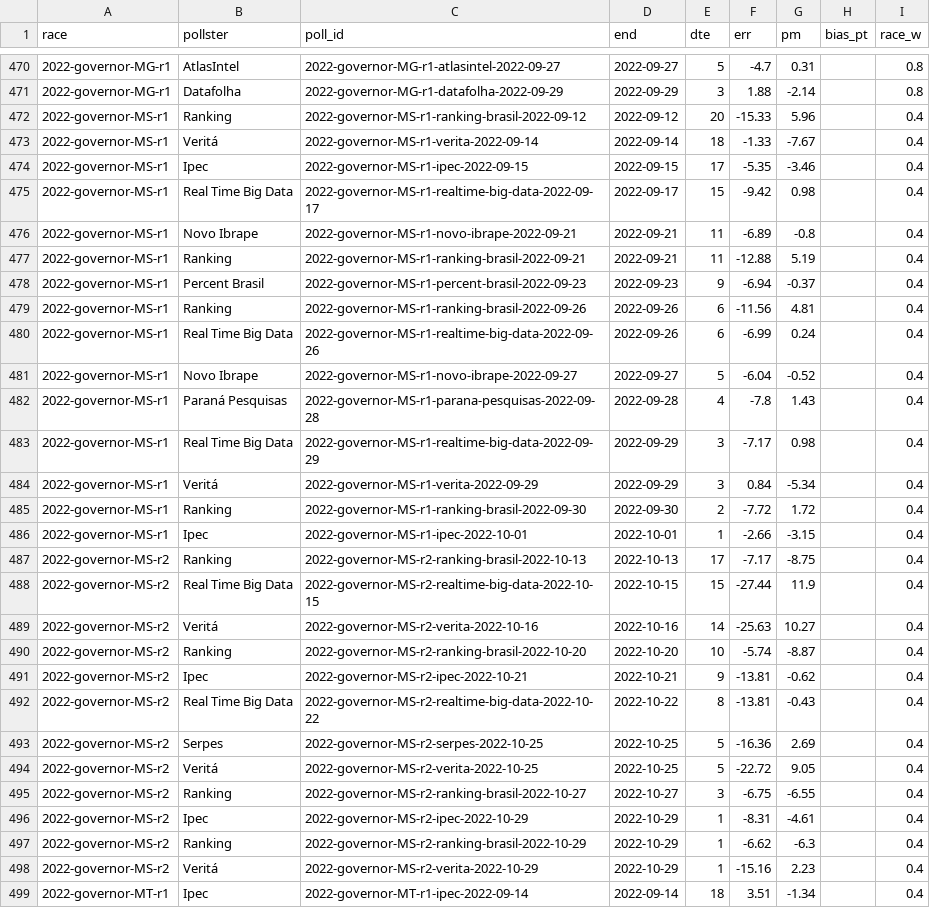
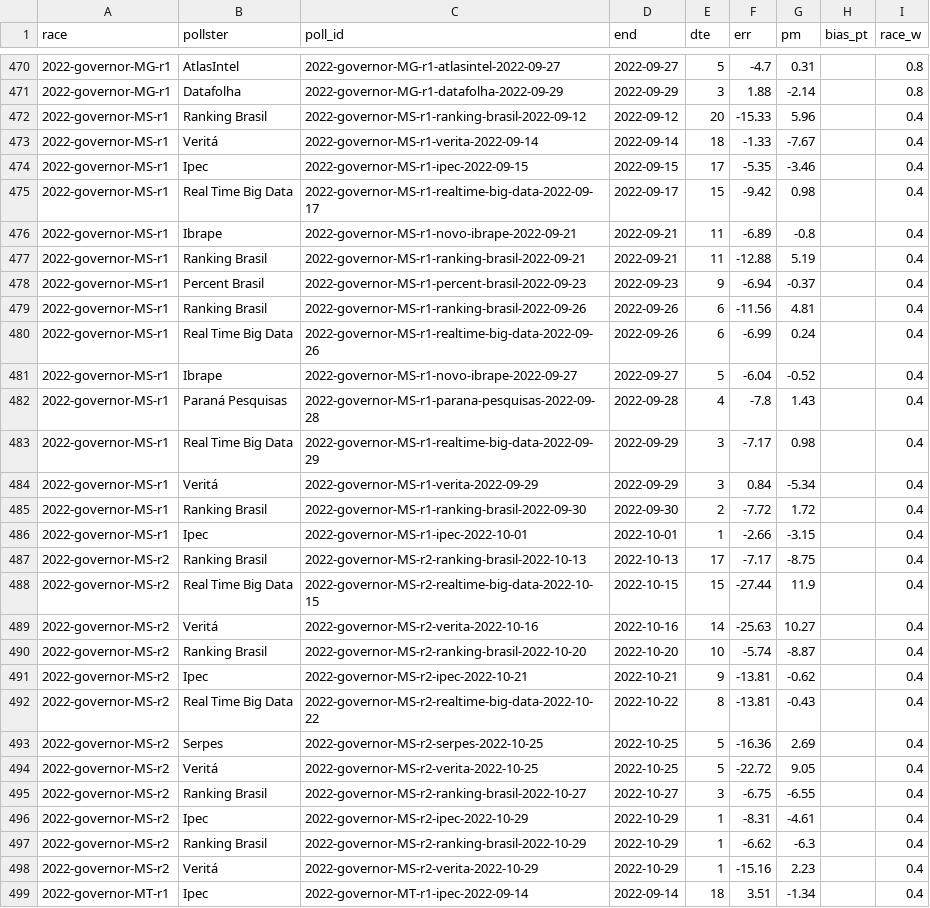
Before and after one commit to ThiagoTVarella/thiagotvarella.github.io, a CSV file: brpolls/data/race_errors.csv, drawn as a sheet; only a part is shown, gaps mark what is left out; the diff covers the shown part only.

```diff
--- a/brpolls/data/race_errors.csv
+++ b/brpolls/data/race_errors.csv
@@ -471,3 +471,3 @@ race,pollster,poll_id,end,dte,err,pm,bias_pt,race_w
 2022-governor-MG-r1,Datafolha,2022-governor-MG-r1-datafolha-2022-09-29,2022-09-29,3,1.88,-2.14,,0.8
-2022-governor-MS-r1,Ranking,2022-governor-MS-r1-ranking-brasil-2022-09-12,2022-09-12,20,-15.33,5.96,,0.4
+2022-governor-MS-r1,Ranking Brasil,2022-governor-MS-r1-ranking-brasil-2022-09-12,2022-09-12,20,-15.33,5.96,,0.4
 2022-governor-MS-r1,Veritá,2022-governor-MS-r1-verita-2022-09-14,2022-09-14,18,-1.33,-7.67,,0.4
@@ -475,8 +475,8 @@ race,pollster,poll_id,end,dte,err,pm,bias_pt,race_w
 2022-governor-MS-r1,Real Time Big Data,2022-governor-MS-r1-realtime-big-data-2022-09-17,2022-09-17,15,-9.42,0.98,,0.4
-2022-governor-MS-r1,Novo Ibrape,2022-governor-MS-r1-novo-ibrape-2022-09-21,2022-09-21,11,-6.89,-0.8,,0.4
-2022-governor-MS-r1,Ranking,2022-governor-MS-r1-ranking-brasil-2022-09-21,2022-09-21,11,-12.88,5.19,,0.4
+2022-governor-MS-r1,Ibrape,2022-governor-MS-r1-novo-ibrape-2022-09-21,2022-09-21,11,-6.89,-0.8,,0.4
+2022-governor-MS-r1,Ranking Brasil,2022-governor-MS-r1-ranking-brasil-2022-09-21,2022-09-21,11,-12.88,5.19,,0.4
 2022-governor-MS-r1,Percent Brasil,2022-governor-MS-r1-percent-brasil-2022-09-23,2022-09-23,9,-6.94,-0.37,,0.4
-2022-governor-MS-r1,Ranking,2022-governor-MS-r1-ranking-brasil-2022-09-26,2022-09-26,6,-11.56,4.81,,0.4
+2022-governor-MS-r1,Ranking Brasil,2022-governor-MS-r1-ranking-brasil-2022-09-26,2022-09-26,6,-11.56,4.81,,0.4
 2022-governor-MS-r1,Real Time Big Data,2022-governor-MS-r1-realtime-big-data-2022-09-26,2022-09-26,6,-6.99,0.24,,0.4
-2022-governor-MS-r1,Novo Ibrape,2022-governor-MS-r1-novo-ibrape-2022-09-27,2022-09-27,5,-6.04,-0.52,,0.4
+2022-governor-MS-r1,Ibrape,2022-governor-MS-r1-novo-ibrape-2022-09-27,2022-09-27,5,-6.04,-0.52,,0.4
 2022-governor-MS-r1,Paraná Pesquisas,2022-governor-MS-r1-parana-pesquisas-2022-09-28,2022-09-28,4,-7.8,1.43,,0.4
@@ -484,8 +484,8 @@ race,pollster,poll_id,end,dte,err,pm,bias_pt,race_w
 2022-governor-MS-r1,Veritá,2022-governor-MS-r1-verita-2022-09-29,2022-09-29,3,0.84,-5.34,,0.4
-2022-governor-MS-r1,Ranking,2022-governor-MS-r1-ranking-brasil-2022-09-30,2022-09-30,2,-7.72,1.72,,0.4
+2022-governor-MS-r1,Ranking Brasil,2022-governor-MS-r1-ranking-brasil-2022-09-30,2022-09-30,2,-7.72,1.72,,0.4
 2022-governor-MS-r1,Ipec,2022-governor-MS-r1-ipec-2022-10-01,2022-10-01,1,-2.66,-3.15,,0.4
-2022-governor-MS-r2,Ranking,2022-governor-MS-r2-ranking-brasil-2022-10-13,2022-10-13,17,-7.17,-8.75,,0.4
+2022-governor-MS-r2,Ranking Brasil,2022-governor-MS-r2-ranking-brasil-2022-10-13,2022-10-13,17,-7.17,-8.75,,0.4
 2022-governor-MS-r2,Real Time Big Data,2022-governor-MS-r2-realtime-big-data-2022-10-15,2022-10-15,15,-27.44,11.9,,0.4
 2022-governor-MS-r2,Veritá,2022-governor-MS-r2-verita-2022-10-16,2022-10-16,14,-25.63,10.27,,0.4
-2022-governor-MS-r2,Ranking,2022-governor-MS-r2-ranking-brasil-2022-10-20,2022-10-20,10,-5.74,-8.87,,0.4
+2022-governor-MS-r2,Ranking Brasil,2022-governor-MS-r2-ranking-brasil-2022-10-20,2022-10-20,10,-5.74,-8.87,,0.4
 2022-governor-MS-r2,Ipec,2022-governor-MS-r2-ipec-2022-10-21,2022-10-21,9,-13.81,-0.62,,0.4
@@ -494,5 +494,5 @@ race,pollster,poll_id,end,dte,err,pm,bias_pt,race_w
 2022-governor-MS-r2,Veritá,2022-governor-MS-r2-verita-2022-10-25,2022-10-25,5,-22.72,9.05,,0.4
-2022-governor-MS-r2,Ranking,2022-governor-MS-r2-ranking-brasil-2022-10-27,2022-10-27,3,-6.75,-6.55,,0.4
+2022-governor-MS-r2,Ranking Brasil,2022-governor-MS-r2-ranking-brasil-2022-10-27,2022-10-27,3,-6.75,-6.55,,0.4
 2022-governor-MS-r2,Ipec,2022-governor-MS-r2-ipec-2022-10-29,2022-10-29,1,-8.31,-4.61,,0.4
-2022-governor-MS-r2,Ranking,2022-governor-MS-r2-ranking-brasil-2022-10-29,2022-10-29,1,-6.62,-6.3,,0.4
+2022-governor-MS-r2,Ranking Brasil,2022-governor-MS-r2-ranking-brasil-2022-10-29,2022-10-29,1,-6.62,-6.3,,0.4
 2022-governor-MS-r2,Veritá,2022-governor-MS-r2-verita-2022-10-29,2022-10-29,1,-15.16,2.23,,0.4
```
Also changed, not shown: 40 edited cells elsewhere in this file, 8 other files.
